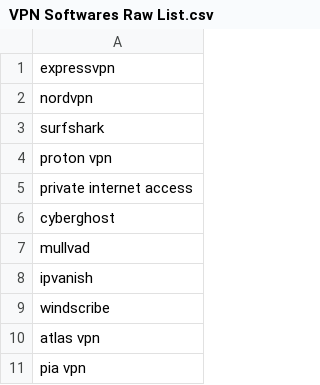
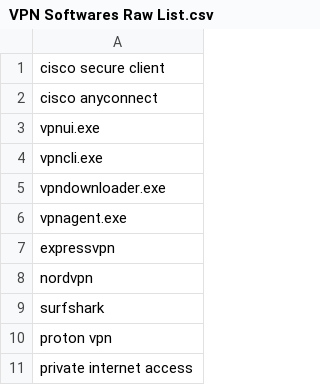
Before and after one commit to leo-fcorreia/threat-hunting, a CSV file: VPN Softwares Raw List.csv, drawn as a sheet; only a part is shown; the shorter side is filled out with more unchanged rows; the diff names each change by its address in the sheet, - before the commit and + after, or states it on an @@ line.

Commit message:
Update VPN Softwares Raw List.csv

```diff
--- a/VPN Softwares Raw List.csv
+++ b/VPN Softwares Raw List.csv
+row 1: cisco secure client
+row 2: cisco anyconnect
+row 3: vpnui.exe
+row 4: vpncli.exe
+row 5: vpndownloader.exe
+row 6: vpnagent.exe
```
